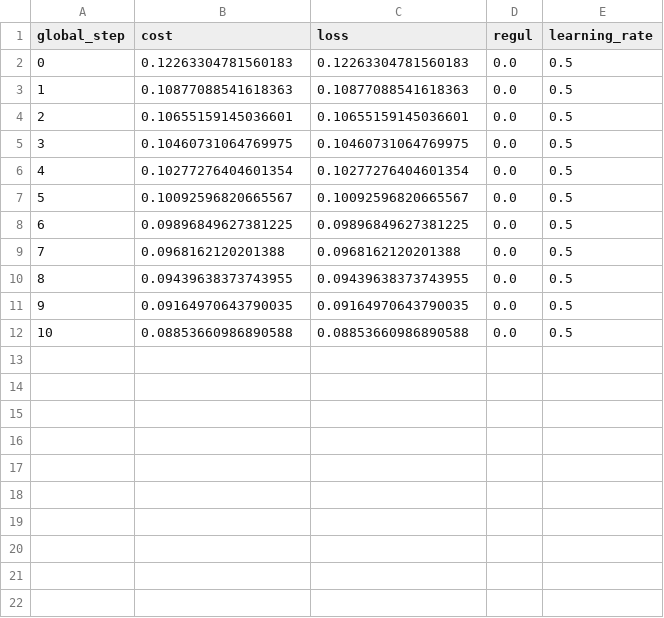
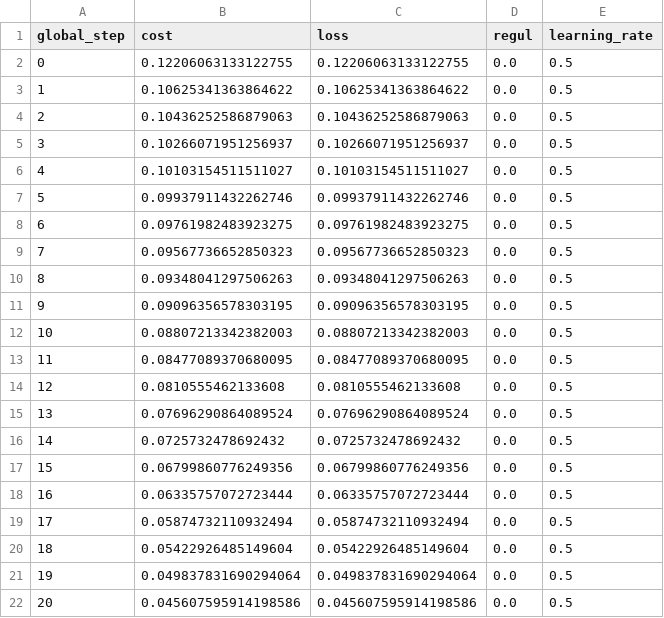
Before and after one commit to Kasymkhankhubiyev/Quatum_ML, a CSV file: logsNUM/log.csv, drawn as a sheet; only a part is shown; the diff covers the shown part only.

```diff
--- a/logsNUM/log.csv
+++ b/logsNUM/log.csv
@@ -1,12 +1,22 @@
 global_step, cost, loss, regul, learning_rate
-0, 0.12263304781560183, 0.12263304781560183, 0.0, 0.5
-1, 0.10877088541618363, 0.10877088541618363, 0.0, 0.5
-2, 0.10655159145036601, 0.10655159145036601, 0.0, 0.5
-3, 0.10460731064769975, 0.10460731064769975, 0.0, 0.5
-4, 0.10277276404601354, 0.10277276404601354, 0.0, 0.5
-5, 0.10092596820665567, 0.10092596820665567, 0.0, 0.5
-6, 0.09896849627381225, 0.09896849627381225, 0.0, 0.5
-7, 0.0968162120201388, 0.0968162120201388, 0.0, 0.5
-8, 0.09439638373743955, 0.09439638373743955, 0.0, 0.5
-9, 0.09164970643790035, 0.09164970643790035, 0.0, 0.5
-10, 0.08853660986890588, 0.08853660986890588, 0.0, 0.5
+0, 0.12206063133122755, 0.12206063133122755, 0.0, 0.5
+1, 0.10625341363864622, 0.10625341363864622, 0.0, 0.5
+2, 0.10436252586879063, 0.10436252586879063, 0.0, 0.5
+3, 0.10266071951256937, 0.10266071951256937, 0.0, 0.5
+4, 0.10103154511511027, 0.10103154511511027, 0.0, 0.5
+5, 0.09937911432262746, 0.09937911432262746, 0.0, 0.5
+6, 0.09761982483923275, 0.09761982483923275, 0.0, 0.5
+7, 0.09567736652850323, 0.09567736652850323, 0.0, 0.5
+8, 0.09348041297506263, 0.09348041297506263, 0.0, 0.5
+9, 0.09096356578303195, 0.09096356578303195, 0.0, 0.5
+10, 0.08807213342382003, 0.08807213342382003, 0.0, 0.5
+11, 0.08477089370680095, 0.08477089370680095, 0.0, 0.5
+12, 0.0810555462133608, 0.0810555462133608, 0.0, 0.5
+13, 0.07696290864089524, 0.07696290864089524, 0.0, 0.5
+14, 0.0725732478692432, 0.0725732478692432, 0.0, 0.5
+15, 0.06799860776249356, 0.06799860776249356, 0.0, 0.5
+16, 0.06335757072723444, 0.06335757072723444, 0.0, 0.5
+17, 0.05874732110932494, 0.05874732110932494, 0.0, 0.5
+18, 0.05422926485149604, 0.05422926485149604, 0.0, 0.5
+19, 0.049837831690294064, 0.049837831690294064, 0.0, 0.5
+20, 0.045607595914198586, 0.045607595914198586, 0.0, 0.5
```
Also changed, not shown: 10 added rows elsewhere in this file, 10 other files.
